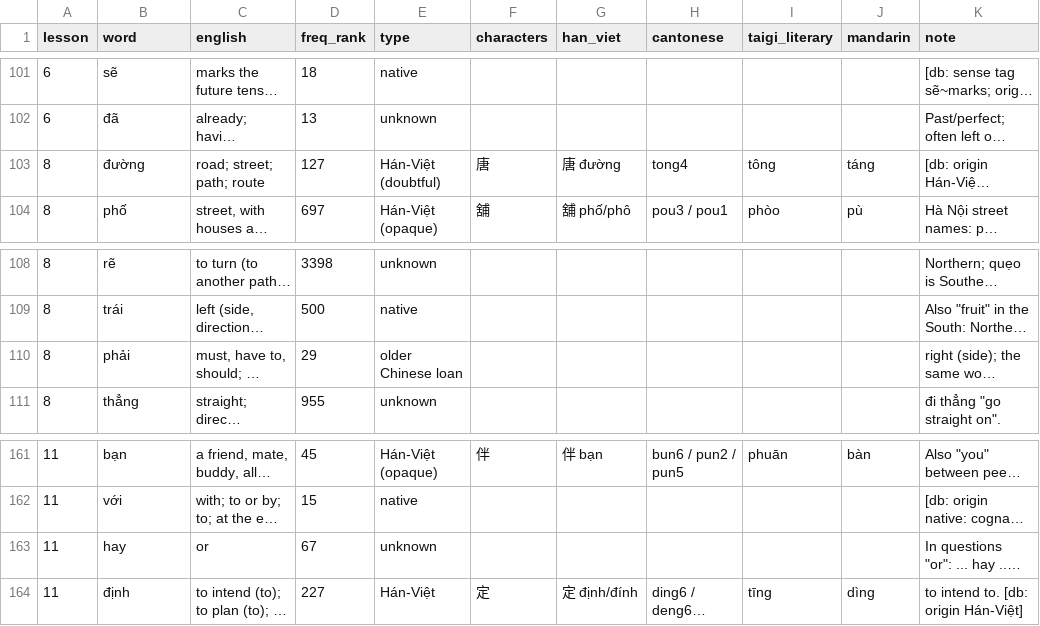
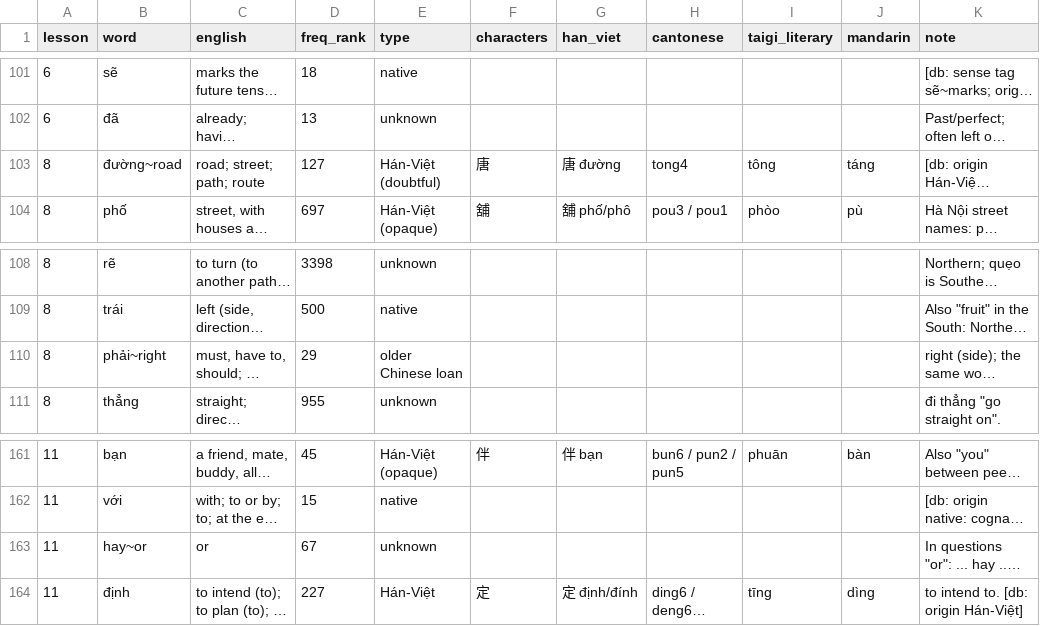
Before and after one commit to tbrapor-arch/tusach, a TSV file: course/proposal/wordlist-1.tsv, drawn as a sheet; only a part is shown, gaps mark what is left out; long unchanged cells end in …; the diff covers the shown part only; the diff names each change by its address in the sheet, - before the commit and + after, or states it on an @@ line.

```diff
--- a/course/proposal/wordlist-1.tsv
+++ b/course/proposal/wordlist-1.tsv
-B103 (word): đường
+B103 (word): đường~road
-B110 (word): phải
+B110 (word): phải~right
-B163 (word): hay
+B163 (word): hay~or
```
Also changed, not shown: 8 edited cells elsewhere in this file, 11 other files.
